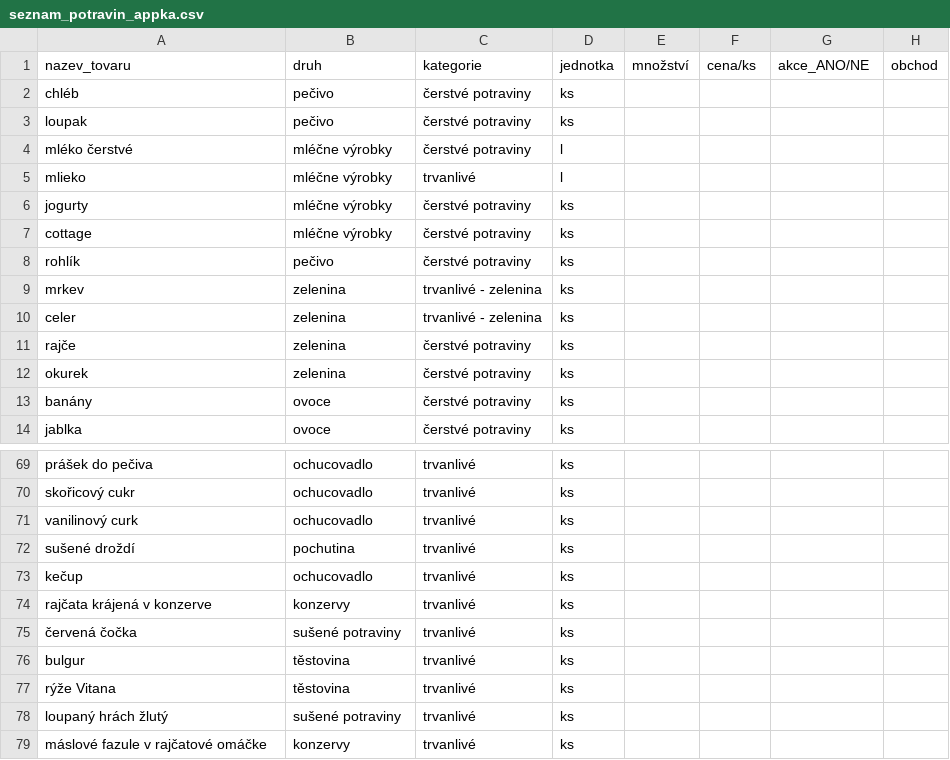
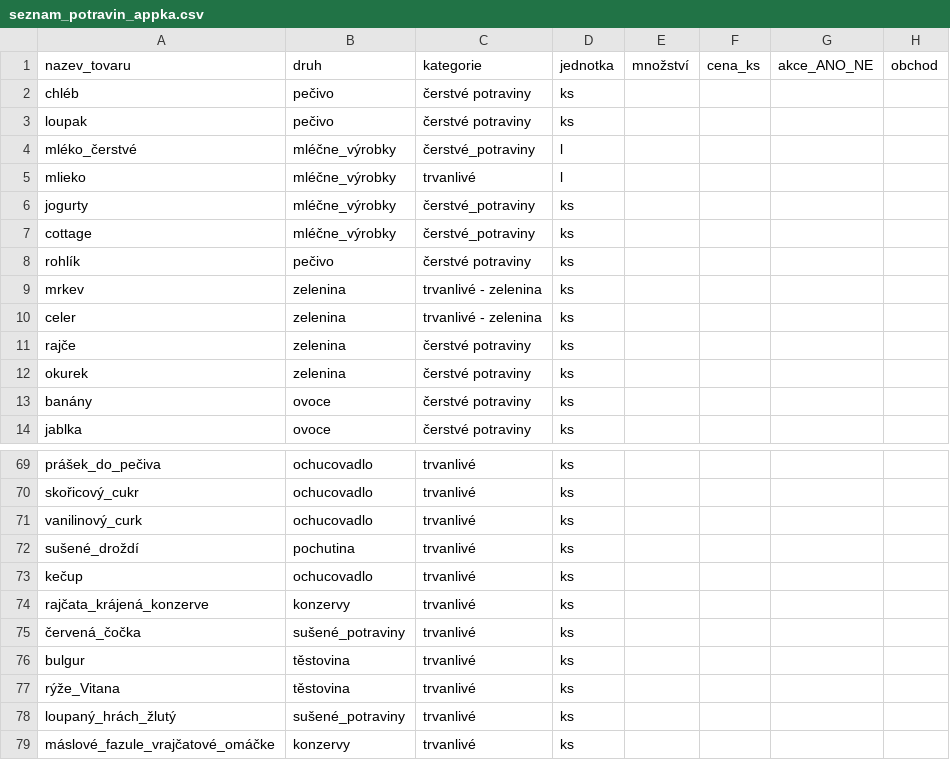
Before and after one commit to Deniska1980-data/issuecoin-private, a CSV file: seznam_potravin_appka.csv, drawn as a sheet; only a part is shown, gaps mark what is left out; the diff covers the shown part only; the diff names each change by its address in the sheet, - before the commit and + after, or states it on an @@ line.

```diff
--- a/seznam_potravin_appka.csv
+++ b/seznam_potravin_appka.csv
-F1: cena/ks
+F1: cena_ks
-G1: akce_ANO/NE
+G1: akce_ANO_NE
-A4 (nazev_tovaru): mléko čerstvé
+A4 (nazev_tovaru): mléko_čerstvé
-B4:B7 (druh): mléčne výrobky
+B4:B7 (druh): mléčne_výrobky
-C4 (kategorie): čerstvé potraviny
+C4 (kategorie): čerstvé_potraviny
-C6:C7 (kategorie): čerstvé potraviny
+C6:C7 (kategorie): čerstvé_potraviny
-A69 (nazev_tovaru): prášek do pečiva
+A69 (nazev_tovaru): prášek_do_pečiva
-A70 (nazev_tovaru): skořicový cukr
+A70 (nazev_tovaru): skořicový_cukr
-A71 (nazev_tovaru): vanilinový curk
+A71 (nazev_tovaru): vanilinový_curk
-A72 (nazev_tovaru): sušené droždí
+A72 (nazev_tovaru): sušené_droždí
-A74 (nazev_tovaru): rajčata krájená v konzerve
+A74 (nazev_tovaru): rajčata_krájená_konzerve
-A75 (nazev_tovaru): červená čočka
+A75 (nazev_tovaru): červená_čočka
-B75 (druh): sušené potraviny
+B75 (druh): sušené_potraviny
-A77 (nazev_tovaru): rýže Vitana
+A77 (nazev_tovaru): rýže_Vitana
-A78 (nazev_tovaru): loupaný hrách žlutý
+A78 (nazev_tovaru): loupaný_hrách_žlutý
-B78 (druh): sušené potraviny
+B78 (druh): sušené_potraviny
-A79 (nazev_tovaru): máslové fazule v rajčatové omáčke
+A79 (nazev_tovaru): máslové_fazule_vrajčatové_omáčke
```
Also changed, not shown: 50 edited cells elsewhere in this file.
